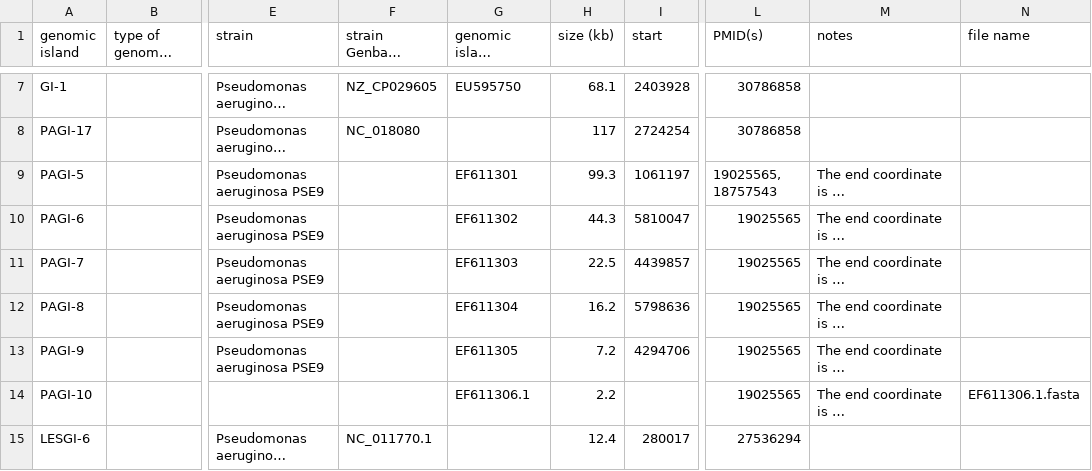
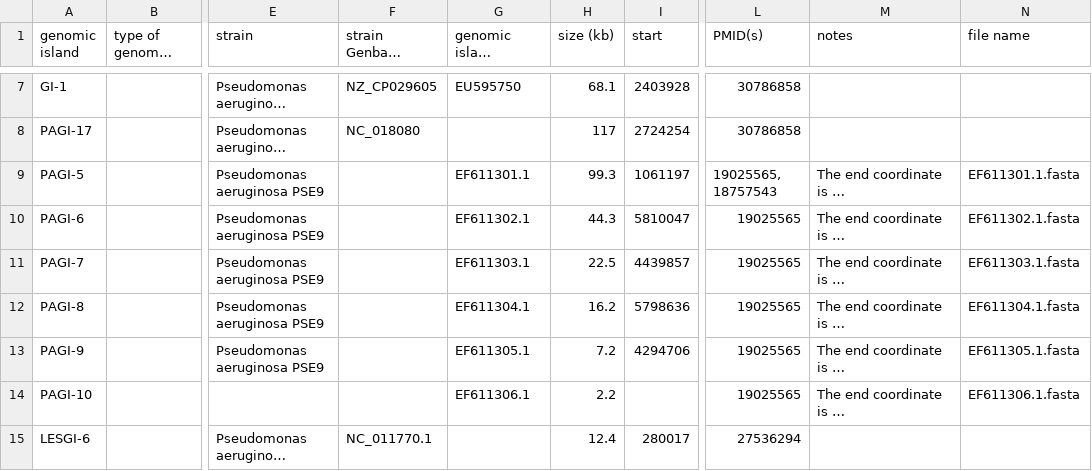
Before and after one commit to brinkmanlab/curated_GIs, a CSV file: GIs.csv, drawn as a sheet; only a part is shown, gaps mark what is left out; long unchanged cells end in …; the diff names each change by its address in the sheet, - before the commit and + after, or states it on an @@ line.

Commit message:
Update GIs.csv

```diff
--- a/GIs.csv
+++ b/GIs.csv
-G9: EF611301
+G9: EF611301.1
-N9 (file name): (empty)
+N9 (file name): EF611301.1.fasta
-G10: EF611302
+G10: EF611302.1
-N10 (file name): (empty)
+N10 (file name): EF611302.1.fasta
-G11: EF611303
+G11: EF611303.1
-N11 (file name): (empty)
+N11 (file name): EF611303.1.fasta
-G12: EF611304
+G12: EF611304.1
-N12 (file name): (empty)
+N12 (file name): EF611304.1.fasta
-G13: EF611305
+G13: EF611305.1
-N13 (file name): (empty)
+N13 (file name): EF611305.1.fasta
```
